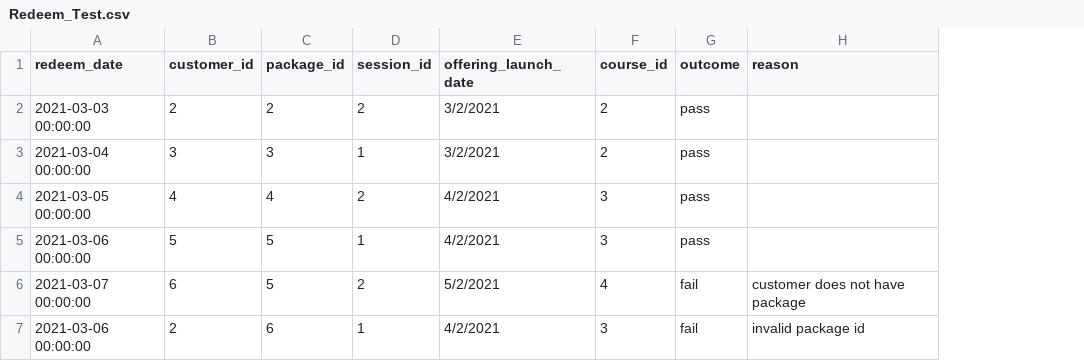
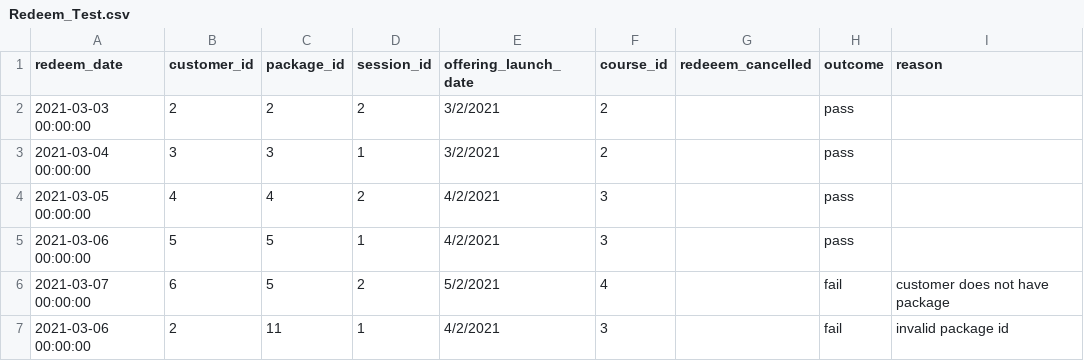
Before and after one commit to Jh123x/cs2102-project, a CSV file: SQL/test data/schema fail/Redeem_Test.csv, drawn as a sheet; the diff names each change by its address in the sheet, - before the commit and + after, or states it on an @@ line.

```diff
--- a/SQL/test data/schema fail/Redeem_Test.csv
+++ b/SQL/test data/schema fail/Redeem_Test.csv
+column G (redeeem_cancelled), empty
-C7 (package_id): 6
+C7 (package_id): 11
```
Also changed, not shown: SQL/test data/schema fail/Registers_Test.csv, SQL/test data/schema test/Redeem_Test.csv, 1 other file.
